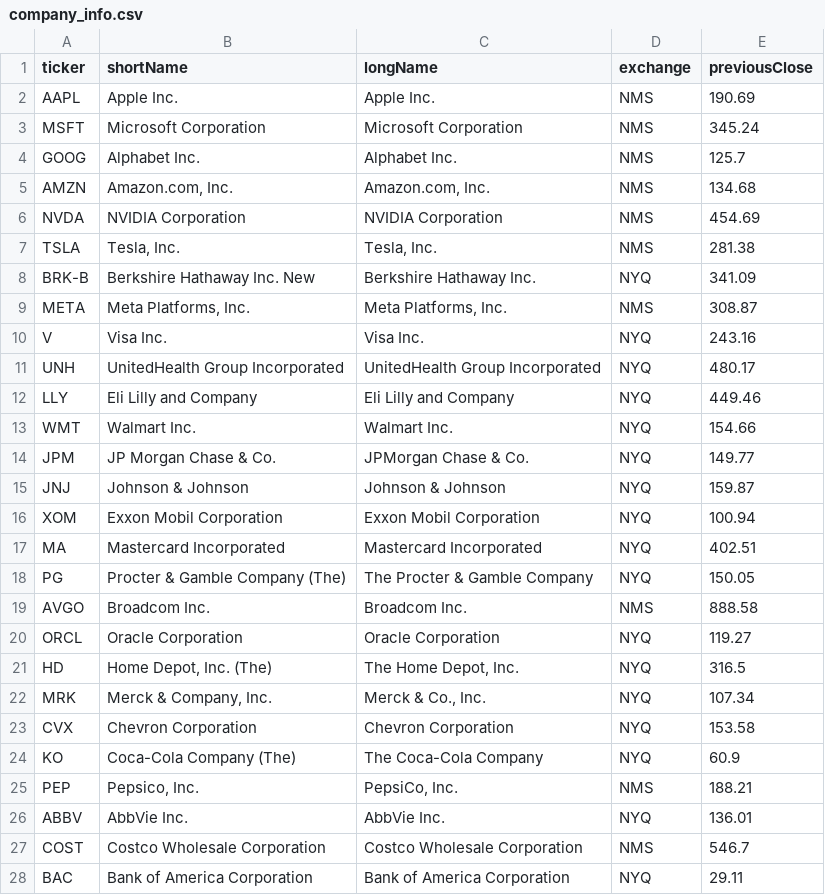
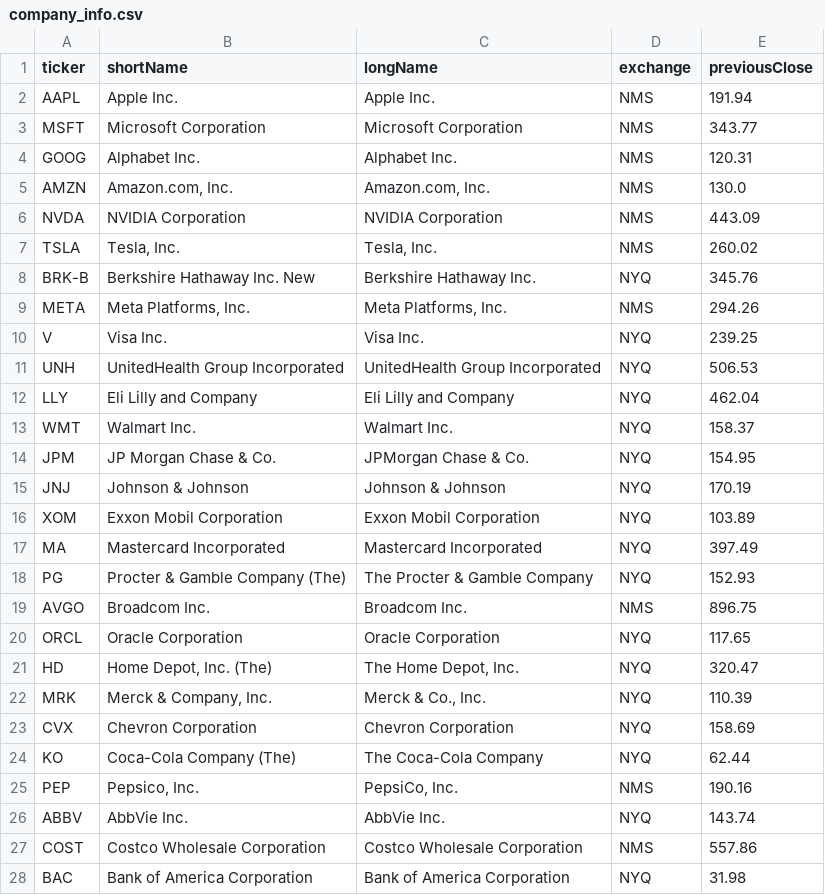
Before and after one commit to gmitt98/webapp-stock-project, a CSV file: 05_historical_prices/company_info.csv, drawn as a sheet; only a part is shown; the diff covers the shown part only.

Commit message:
update latest historical prices -mrn

```diff
--- a/05_historical_prices/company_info.csv
+++ b/05_historical_prices/company_info.csv
@@ -1,28 +1,28 @@
 ticker,shortName,longName,exchange,previousClose
-AAPL,Apple Inc.,Apple Inc.,NMS,190.69
-MSFT,Microsoft Corporation,Microsoft Corporation,NMS,345.24
-GOOG,Alphabet Inc.,Alphabet Inc.,NMS,125.7
-AMZN,"Amazon.com, Inc.","Amazon.com, Inc.",NMS,134.68
-NVDA,NVIDIA Corporation,NVIDIA Corporation,NMS,454.69
-TSLA,"Tesla, Inc.","Tesla, Inc.",NMS,281.38
-BRK-B,Berkshire Hathaway Inc. New,Berkshire Hathaway Inc.,NYQ,341.09
-META,"Meta Platforms, Inc.","Meta Platforms, Inc.",NMS,308.87
-V,Visa Inc.,Visa Inc.,NYQ,243.16
-UNH,UnitedHealth Group Incorporated,UnitedHealth Group Incorporated,NYQ,480.17
-LLY,Eli Lilly and Company,Eli Lilly and Company,NYQ,449.46
-WMT,Walmart Inc.,Walmart Inc.,NYQ,154.66
-JPM,JP Morgan Chase & Co.,JPMorgan Chase & Co.,NYQ,149.77
-JNJ,Johnson & Johnson,Johnson & Johnson,NYQ,159.87
-XOM,Exxon Mobil Corporation,Exxon Mobil Corporation,NYQ,100.94
-MA,Mastercard Incorporated,Mastercard Incorporated,NYQ,402.51
-PG,Procter & Gamble Company (The),The Procter & Gamble Company,NYQ,150.05
-AVGO,Broadcom Inc.,Broadcom Inc.,NMS,888.58
-ORCL,Oracle Corporation,Oracle Corporation,NYQ,119.27
-HD,"Home Depot, Inc. (The)","The Home Depot, Inc.",NYQ,316.5
-MRK,"Merck & Company, Inc.","Merck & Co., Inc.",NYQ,107.34
-CVX,Chevron Corporation,Chevron Corporation,NYQ,153.58
-KO,Coca-Cola Company (The),The Coca-Cola Company,NYQ,60.9
-PEP,"Pepsico, Inc.","PepsiCo, Inc.",NMS,188.21
-ABBV,AbbVie Inc.,AbbVie Inc.,NYQ,136.01
-COST,Costco Wholesale Corporation,Costco Wholesale Corporation,NMS,546.7
-BAC,Bank of America Corporation,Bank of America Corporation,NYQ,29.11
+AAPL,Apple Inc.,Apple Inc.,NMS,191.94
+MSFT,Microsoft Corporation,Microsoft Corporation,NMS,343.77
+GOOG,Alphabet Inc.,Alphabet Inc.,NMS,120.31
+AMZN,"Amazon.com, Inc.","Amazon.com, Inc.",NMS,130.0
+NVDA,NVIDIA Corporation,NVIDIA Corporation,NMS,443.09
+TSLA,"Tesla, Inc.","Tesla, Inc.",NMS,260.02
+BRK-B,Berkshire Hathaway Inc. New,Berkshire Hathaway Inc.,NYQ,345.76
+META,"Meta Platforms, Inc.","Meta Platforms, Inc.",NMS,294.26
+V,Visa Inc.,Visa Inc.,NYQ,239.25
+UNH,UnitedHealth Group Incorporated,UnitedHealth Group Incorporated,NYQ,506.53
+LLY,Eli Lilly and Company,Eli Lilly and Company,NYQ,462.04
+WMT,Walmart Inc.,Walmart Inc.,NYQ,158.37
+JPM,JP Morgan Chase & Co.,JPMorgan Chase & Co.,NYQ,154.95
+JNJ,Johnson & Johnson,Johnson & Johnson,NYQ,170.19
+XOM,Exxon Mobil Corporation,Exxon Mobil Corporation,NYQ,103.89
+MA,Mastercard Incorporated,Mastercard Incorporated,NYQ,397.49
+PG,Procter & Gamble Company (The),The Procter & Gamble Company,NYQ,152.93
+AVGO,Broadcom Inc.,Broadcom Inc.,NMS,896.75
+ORCL,Oracle Corporation,Oracle Corporation,NYQ,117.65
+HD,"Home Depot, Inc. (The)","The Home Depot, Inc.",NYQ,320.47
+MRK,"Merck & Company, Inc.","Merck & Co., Inc.",NYQ,110.39
+CVX,Chevron Corporation,Chevron Corporation,NYQ,158.69
+KO,Coca-Cola Company (The),The Coca-Cola Company,NYQ,62.44
+PEP,"Pepsico, Inc.","PepsiCo, Inc.",NMS,190.16
+ABBV,AbbVie Inc.,AbbVie Inc.,NYQ,143.74
+COST,Costco Wholesale Corporation,Costco Wholesale Corporation,NMS,557.86
+BAC,Bank of America Corporation,Bank of America Corporation,NYQ,31.98
```
Also changed, not shown: 74 edited cells elsewhere in this file, 5 other files.
